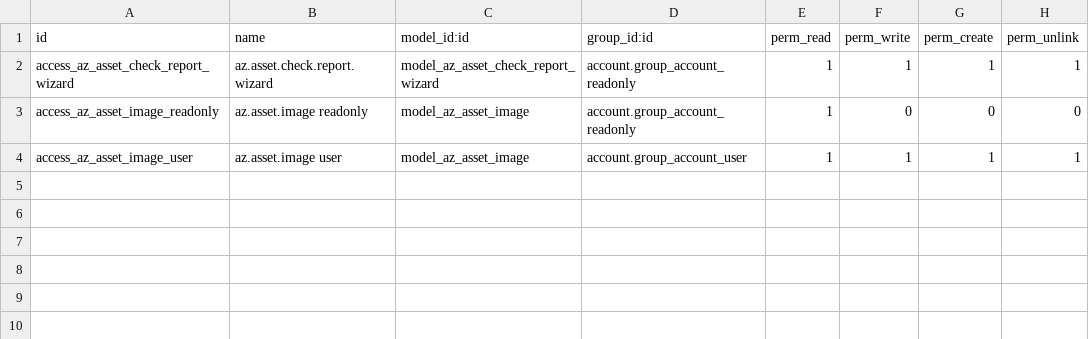
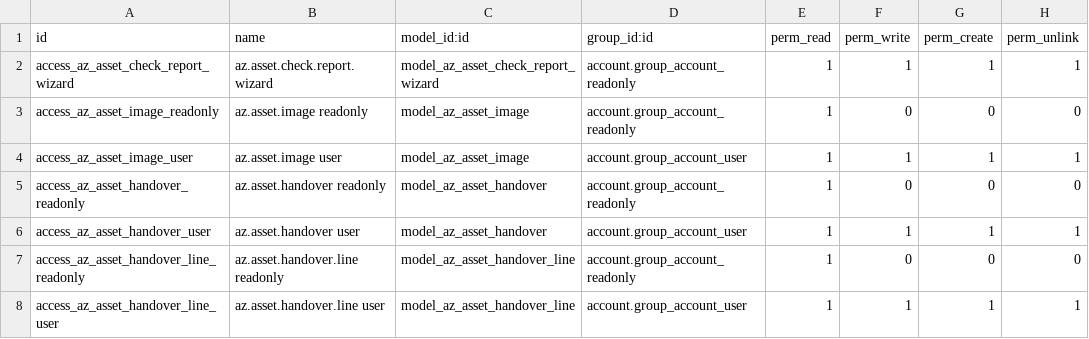
Before and after one commit to MinMin2019/autozone-odoo-addons, a CSV file: custom_asset_tracking/security/ir.model.access.csv, drawn as a sheet; the diff names each change by its address in the sheet, - before the commit and + after, or states it on an @@ line.

```diff
--- a/custom_asset_tracking/security/ir.model.access.csv
+++ b/custom_asset_tracking/security/ir.model.access.csv
+row 5: access_az_asset_handover_readonly | az.asset.handover readonly | model_az_asset_handover | account.group_account_readonly | 1 | 0 | 0 | 0
+row 6: access_az_asset_handover_user | az.asset.handover user | model_az_asset_handover | account.group_account_user | 1 | 1 | 1 | 1
+row 7: access_az_asset_handover_line_readonly | az.asset.handover.line readonly | model_az_asset_handover_line | account.group_account_readonly | 1 | 0 | 0 | 0
+row 8: access_az_asset_handover_line_user | az.asset.handover.line user | model_az_asset_handover_line | account.group_account_user | 1 | 1 | 1 | 1
```
Also changed, not shown: 12 other files.
